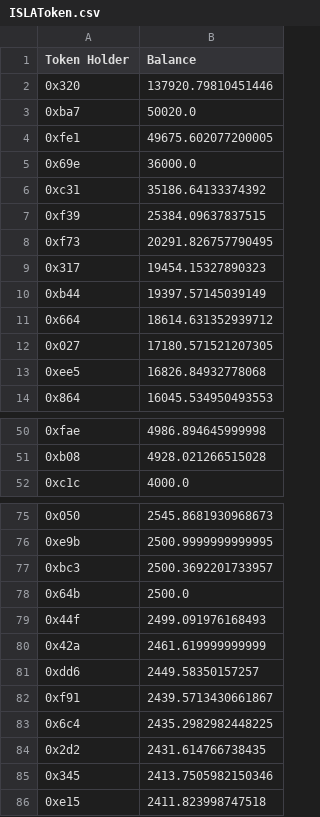
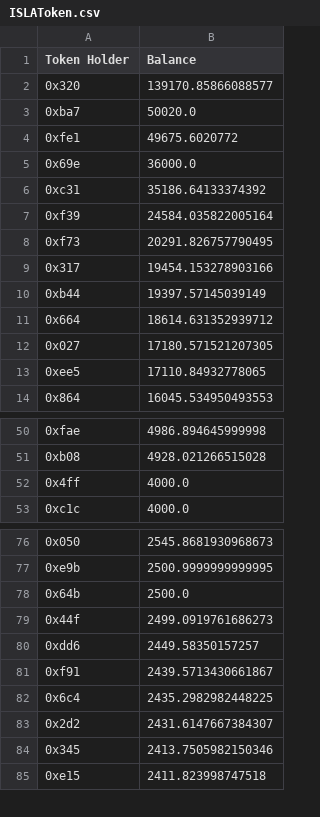
Before and after one commit to Insula-Crypto/website_data_graphs, a CSV file: ISLAToken.csv, drawn as a sheet; only a part is shown, gaps mark what is left out; the diff covers the shown part only.

```diff
--- a/ISLAToken.csv
+++ b/ISLAToken.csv
@@ -1,10 +1,10 @@
 Token Holder,Balance
-0x320,137920.79810451446
+0x320,139170.85866088577
 0xba7,50020.0
-0xfe1,49675.602077200005
+0xfe1,49675.6020772
 0x69e,36000.0
 0xc31,35186.64133374392
-0xf39,25384.09637837515
+0xf39,24584.035822005164
 0xf73,20291.826757790495
-0x317,19454.15327890323
+0x317,19454.153278903166
 0xb44,19397.57145039149
@@ -12,3 +12,3 @@ Token Holder,Balance
 0x027,17180.571521207305
-0xee5,16826.84932778068
+0xee5,17110.84932778065
 0x864,16045.534950493553
@@ -51,2 +51,3 @@ Token Holder,Balance
 0xb08,4928.021266515028
+0x4ff,4000.0
 0xc1c,4000.0
@@ -76,6 +77,4 @@ Token Holder,Balance
 0xe9b,2500.9999999999995
-0xbc3,2500.3692201733957
 0x64b,2500.0
-0x44f,2499.091976168493
-0x42a,2461.619999999999
+0x44f,2499.0919761686273
 0xdd6,2449.58350157257
@@ -83,3 +82,3 @@ Token Holder,Balance
 0x6c4,2435.2982982448225
-0x2d2,2431.614766738435
+0x2d2,2431.6147667384307
 0x345,2413.7505982150346
```
Also changed, not shown: 1 added row and 8 edited cells elsewhere in this file, 1 other file.
